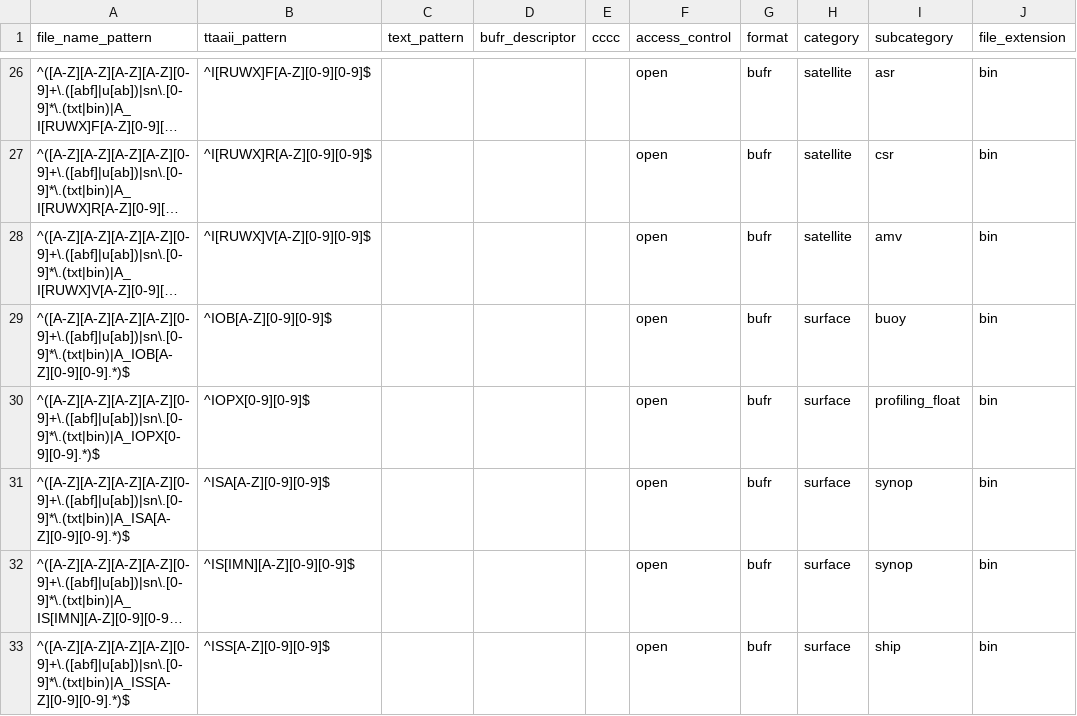
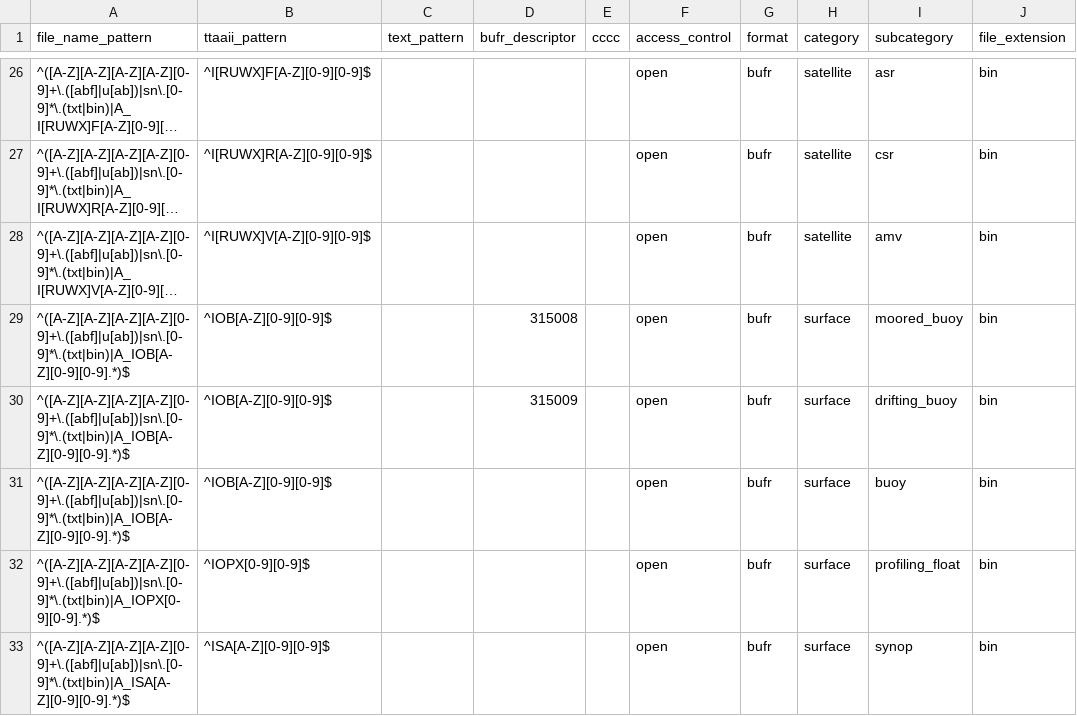
Before and after one commit to public-tatsuya-noyori/meteorological_preprocessor, a CSV file: src/meteorological_preprocessor/conf_batch_to_cache.csv, drawn as a sheet; only a part is shown, gaps mark what is left out; the shorter side is filled out with more unchanged rows; long unchanged cells end in …; the diff names each change by its address in the sheet, - before the commit and + after, or states it on an @@ line.

```diff
--- a/src/meteorological_preprocessor/conf_batch_to_cache.csv
+++ b/src/meteorological_preprocessor/conf_batch_to_cache.csv
+row 29: ^([A-Z][A-Z][A-Z][A-Z][0-9]+\.([abf]|u[ab])|sn\.[0-9]*\.(txt|bin)|A_IOB[A-Z][0-9][0-9].*)$ | ^IOB[A-Z][0-9][0-9]$ |  | 315008 |  | open | bufr | surface | moored_buoy | bin
+row 30: ^([A-Z][A-Z][A-Z][A-Z][0-9]+\.([abf]|u[ab])|sn\.[0-9]*\.(txt|bin)|A_IOB[A-Z][0-9][0-9].*)$ | ^IOB[A-Z][0-9][0-9]$ |  | 315009 |  | open | bufr | surface | drifting_buoy | bin
```
Also changed, not shown: 3 other files.
